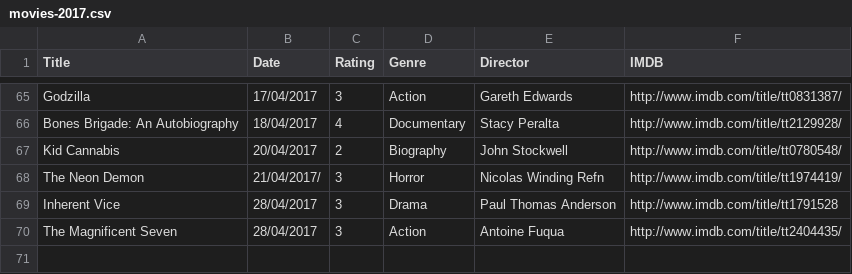
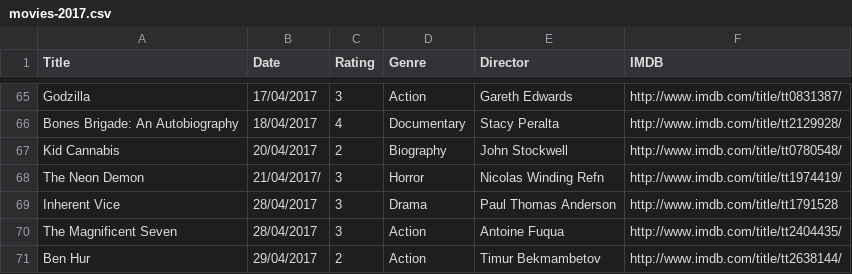
Before and after one commit to fieldoffice/Movies, a CSV file: movies-2017.csv, drawn as a sheet; only a part is shown, gaps mark what is left out; the diff names each change by its address in the sheet, - before the commit and + after, or states it on an @@ line.

Commit message:
Update movies-2017.csv

```diff
--- a/movies-2017.csv
+++ b/movies-2017.csv
+row 71: Ben Hur | 29/04/2017 | 2 | Action | Timur Bekmambetov | http://www.imdb.com/title/tt2638144/
```
